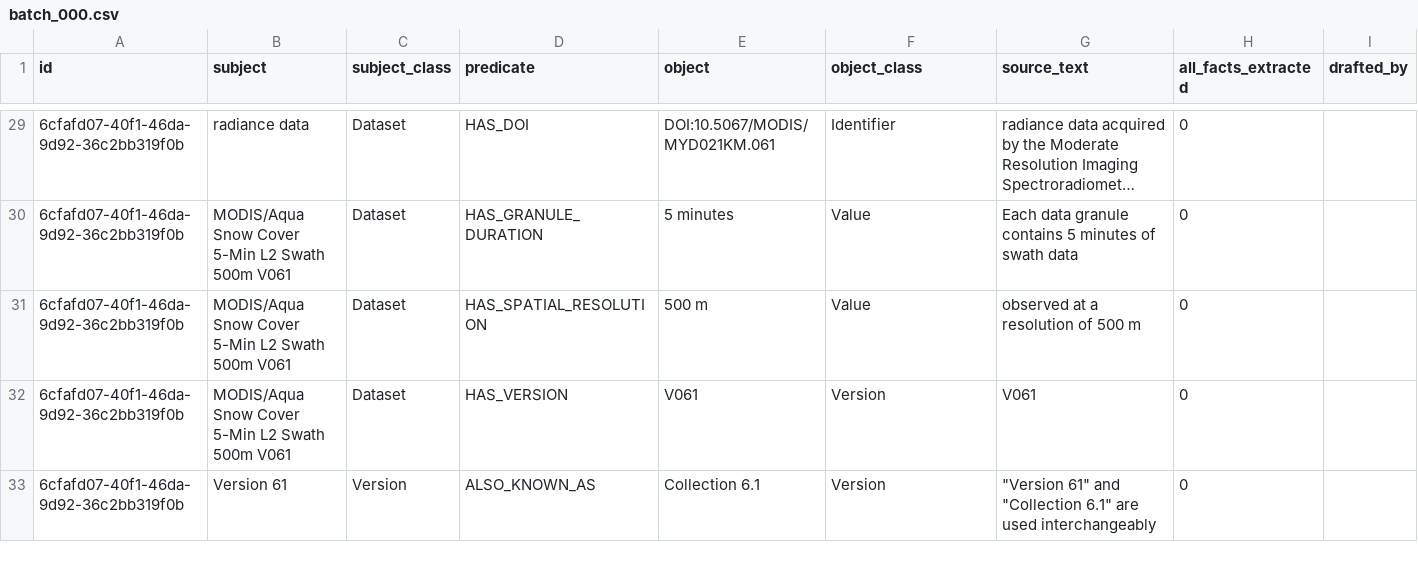
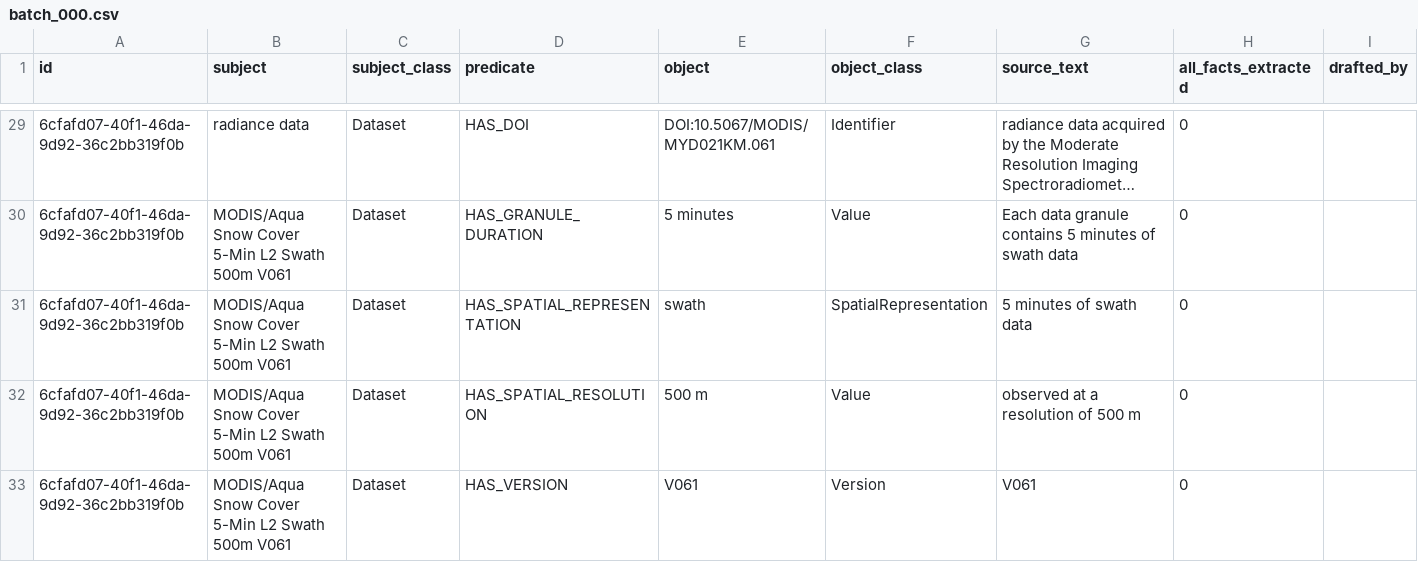
Before and after one commit to iulia-iordanescu/datanasagov_KG_proj, a CSV file: annotations/ground_truth/batch_000.csv, drawn as a sheet; only a part is shown, gaps mark what is left out; the shorter side is filled out with more unchanged rows; long unchanged cells end in …; the diff names each change by its address in the sheet, - before the commit and + after, or states it on an @@ line.

Commit message:
Ground truth: record #2 says its data are swath data; SpatialRepresentation and HAS_SPATIAL_REPRESENTATION join the ground truth schema

```diff
--- a/annotations/ground_truth/batch_000.csv
+++ b/annotations/ground_truth/batch_000.csv
+row 31: 6cfafd07-40f1-46da-9d92-36c2bb319f0b | MODIS/Aqua Snow Cover 5-Min L2 Swath 500m V061 | Dataset | HAS_SPATIAL_REPRESENTATION | swath | SpatialRepresentation | 5 minutes of swath data | 0
```
Also changed, not shown: 1 other file.
